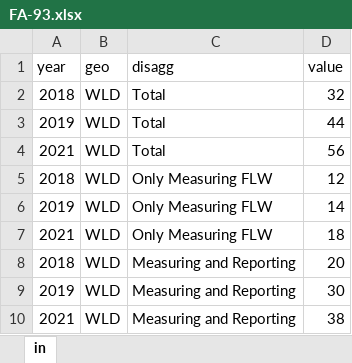
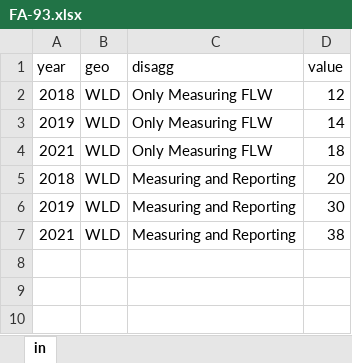
Before and after one commit to wri/wri-scl-data-public, an Excel workbook: FA-93.xlsx, sheet in, drawn as a sheet; values as stored, in another font and other column widths than the file's, no borders; the diff names each change by its address in the sheet, - before the commit and + after, or states it on an @@ line.

Commit message:
Update FA-93.xlsx

```diff
--- a/FA-93.xlsx (sheet in)
+++ b/FA-93.xlsx (sheet in)
-row 2: 2018 | WLD | Total | 32
-row 3: 2019 | WLD | Total | 44
-row 4: 2021 | WLD | Total | 56
```
